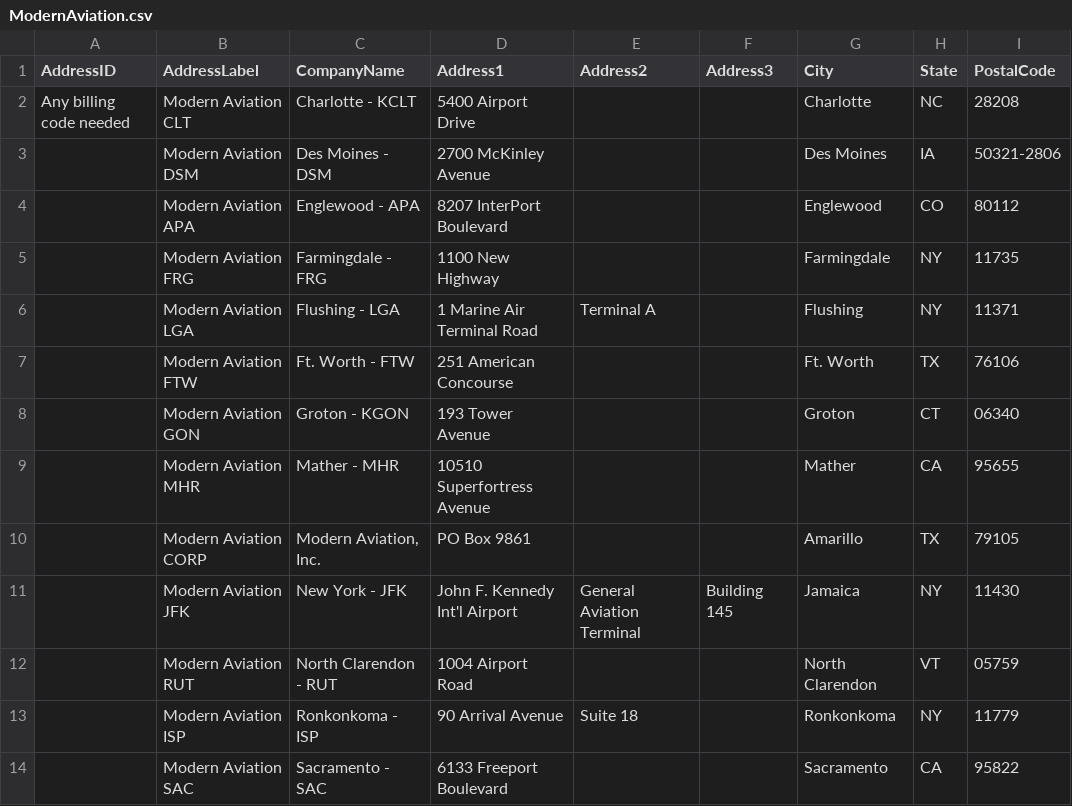
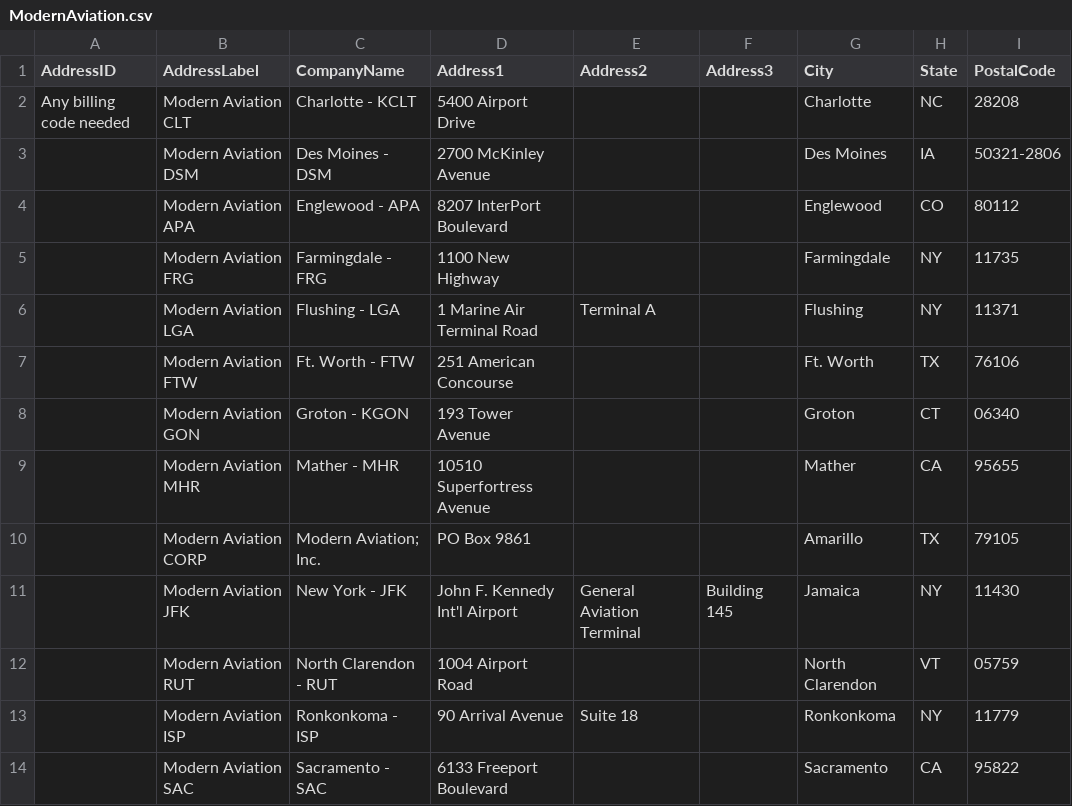
Before and after one commit to TemplateSourceData/ModernAviation, a CSV file: ModernAviation.csv, drawn as a sheet; only a part is shown.

Commit message:
Fix formatting issues in ModernAviation.csv

```diff
--- a/ModernAviation.csv
+++ b/ModernAviation.csv
@@ -9,3 +9,3 @@ Any billing code needed,Modern Aviation CLT,Charlotte - KCLT,5400 Airport Drive,
 ,Modern Aviation MHR,Mather - MHR,10510 Superfortress Avenue,,,Mather,CA,95655
-,Modern Aviation CORP,"Modern Aviation, Inc.",PO Box 9861,,,Amarillo,TX,79105
+,Modern Aviation CORP,Modern Aviation; Inc.,PO Box 9861,,,Amarillo,TX,79105
 ,Modern Aviation JFK,New York - JFK,John F. Kennedy Int'l Airport,General Aviation Terminal,Building 145,Jamaica,NY,11430
```
